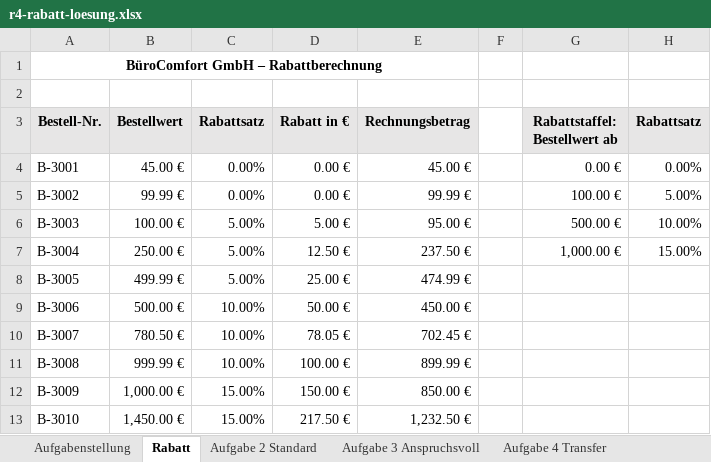
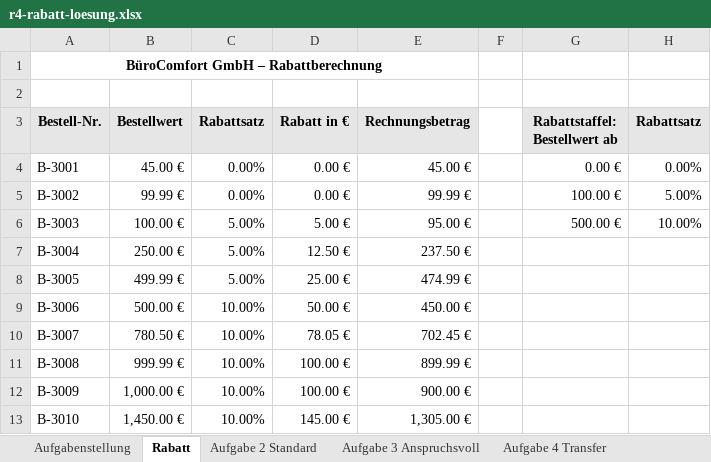
Before and after one commit to fufischer73/Excel_Funktionen_BM, an Excel workbook: lehrkraft/loesungen/r4-rabatt-loesung.xlsx, sheet Rabatt, drawn as a sheet; values as stored, in another font and other column widths than the file's, no borders; the diff names each change by its address in the sheet, - before the commit and + after, or states it on an @@ line.

```diff
--- a/lehrkraft/loesungen/r4-rabatt-loesung.xlsx (sheet Rabatt)
+++ b/lehrkraft/loesungen/r4-rabatt-loesung.xlsx (sheet Rabatt)
-G7 (Rabattstaffel: Bestellwert ab): 1,000.00 €
+G7 (Rabattstaffel: Bestellwert ab): (empty)
-H7 (Rabattsatz): 15.00%
+H7 (Rabattsatz): (empty)
-C12:C13 (Rabattsatz): 15.00%
+C12:C13 (Rabattsatz): 10.00%
-D12 (Rabatt in €): 150.00 €
+D12 (Rabatt in €): 100.00 €
-E12 (Rechnungsbetrag): 850.00 €
+E12 (Rechnungsbetrag): 900.00 €
-D13 (Rabatt in €): 217.50 €
+D13 (Rabatt in €): 145.00 €
-E13 (Rechnungsbetrag): 1,232.50 €
+E13 (Rechnungsbetrag): 1,305.00 €
```
Also changed, not shown: sheet Aufgabe 3 Anspruchsvoll, sheet Aufgabe 2 Standard, sheet Aufgabe 4 Transfer, sheet Aufgabenstellung, formulas that keep their value, lehrkraft/loesungen/rm-kalkulation-loesung.xlsx, material/r4-rabatt.xlsx, 10 other files.
